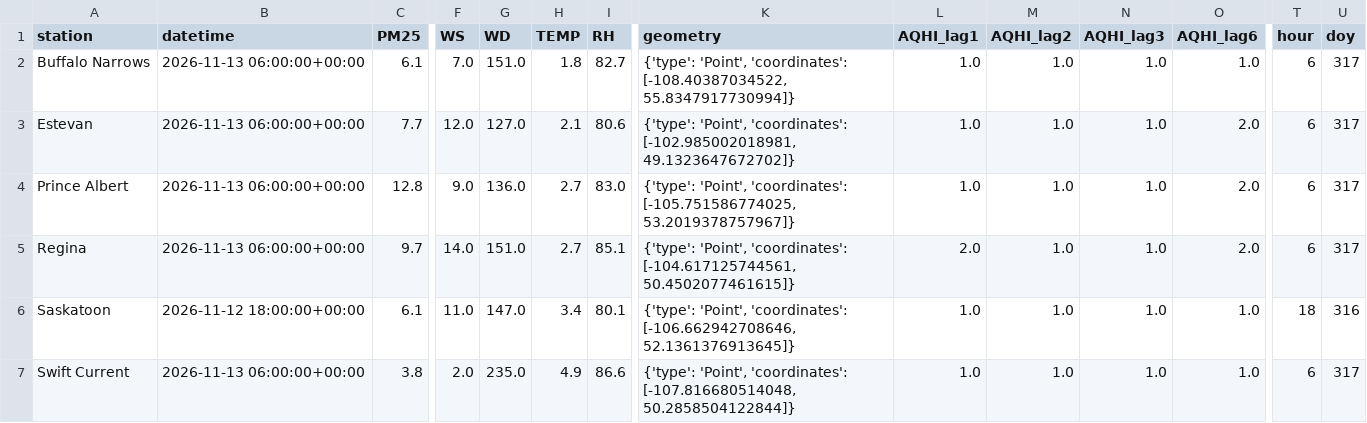
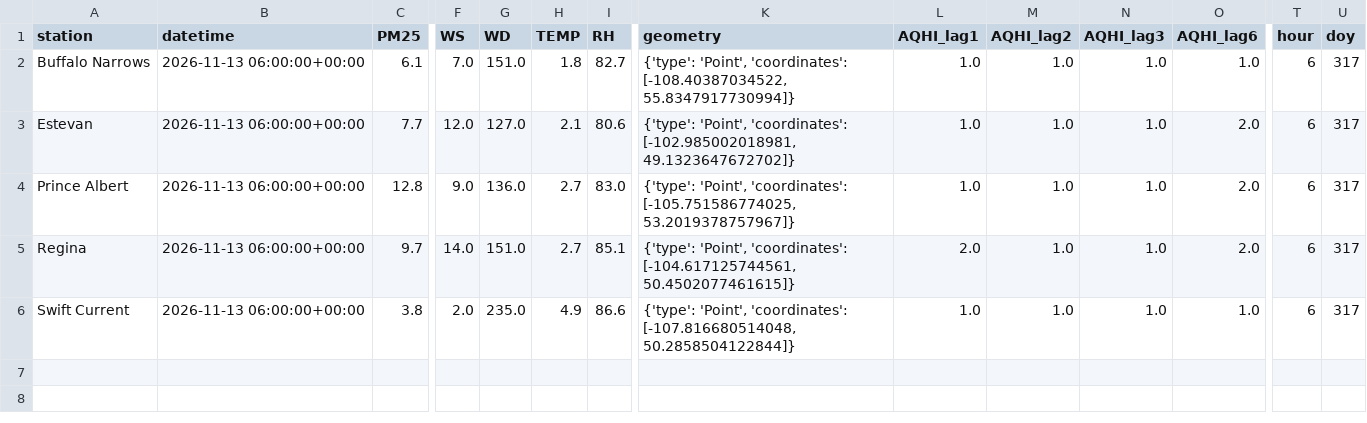
Before and after one commit to DKevinM/SK_datapull, a CSV file: data/current_features.csv, drawn as a sheet; only a part is shown, gaps mark what is left out; rows hold the shown columns only; the diff names each change by its address in the sheet, - before the commit and + after, or states it on an @@ line.

Commit message:
Update current AQHI feature map

```diff
--- a/data/current_features.csv
+++ b/data/current_features.csv
-row 6: Saskatoon | 2026-11-12 18:00:00+00:00 | 6.1 | 11.0 | 147.0 | 3.4 | 80.1 | {'type': 'Point', 'coordinates': [-106.662942708646, 52.1361376913645]} | 1.0 | 1.0 | 1.0 | 1.0 | 18 | 316
```
Also changed, not shown: 1 other file.
